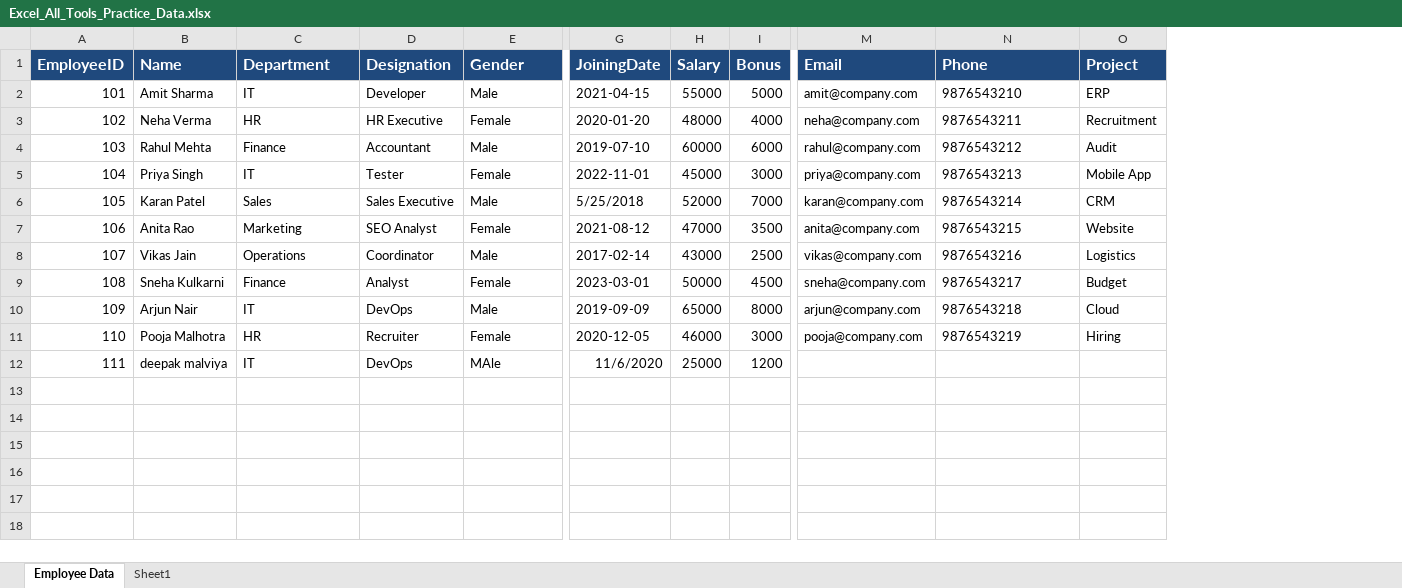
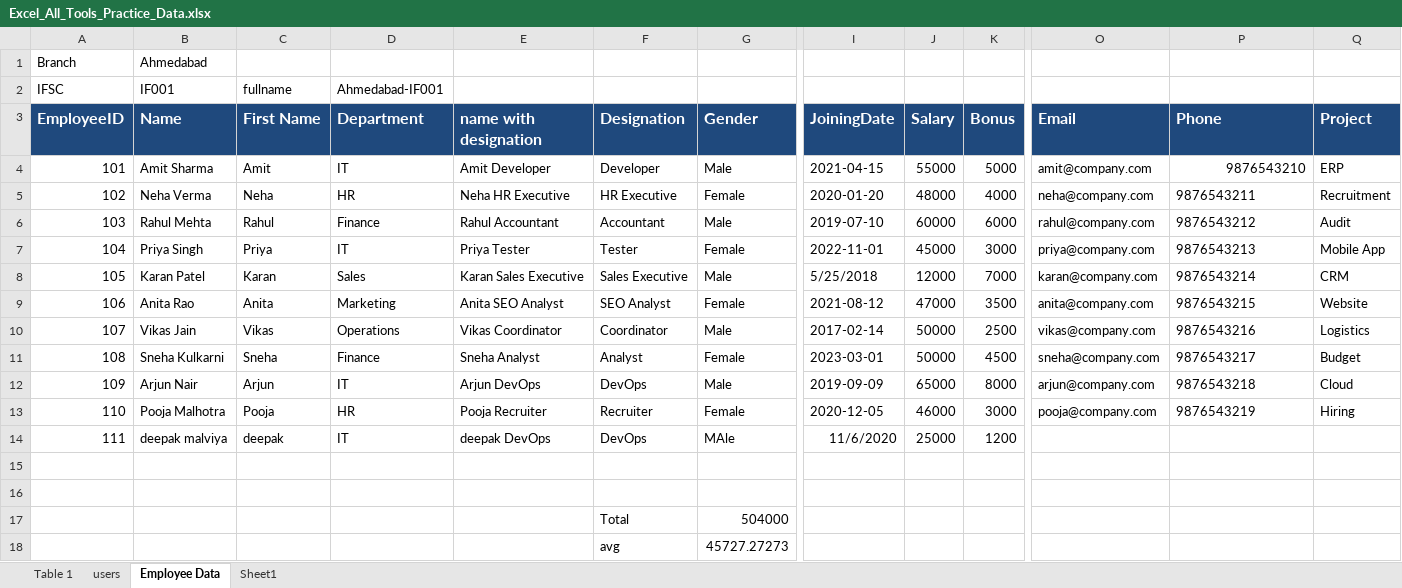
Before and after one commit to codershalini210/excel, an Excel workbook: Excel_All_Tools_Practice_Data.xlsx, sheet Employee Data, drawn as a sheet; only a part is shown, gaps mark what is left out; values as stored, in another font and other column widths than the file's, no borders; addresses are those after the commit; rows hold the shown columns only; the diff names each change by its address in the sheet, - before the commit and + after, or states it on an @@ line.

```diff
--- a/Excel_All_Tools_Practice_Data.xlsx (sheet Employee Data)
+++ b/Excel_All_Tools_Practice_Data.xlsx (sheet Employee Data)
+sheet tab: Table 1
+sheet tab: users
+column C (First Name), rows 4-14: Amit | Neha | Rahul | Priya | Karan | Anita | Vikas | Sneha | Arjun | Pooja | deepak
+column E (name with designation), rows 4-14: Amit Developer | Neha HR Executive | Rahul Accountant | Priya Tester | Karan Sales Executive | Anita SEO Analyst | Vikas Coordinator | Sneha Analyst | Arjun DevOps | Pooja Recruiter | deepak DevOps
+row 1: Branch | Ahmedabad
+row 2: IFSC | IF001 | fullname | Ahmedabad-IF001
-P4 alignment: left
+P4 alignment: right
-J8 (Salary): 52000
+J8 (Salary): 12000
-J10 (Salary): 43000
+J10 (Salary): 50000
+row 15: (empty)
+row 16: (empty)
+row 17:  |  |  |  |  | Total | 504000
+row 18:  |  |  |  |  | avg | 45727.27273
```
Also changed, not shown: Employee_Pivot_Dashboard_Practice.xlsx, Shalini Ma'a,m Internship_Detalis.xlsx, 5 other files.
